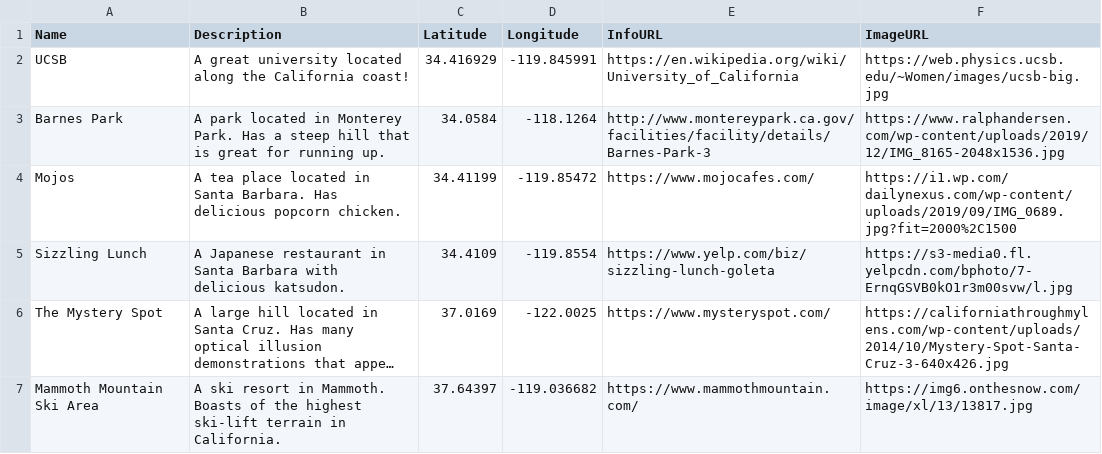
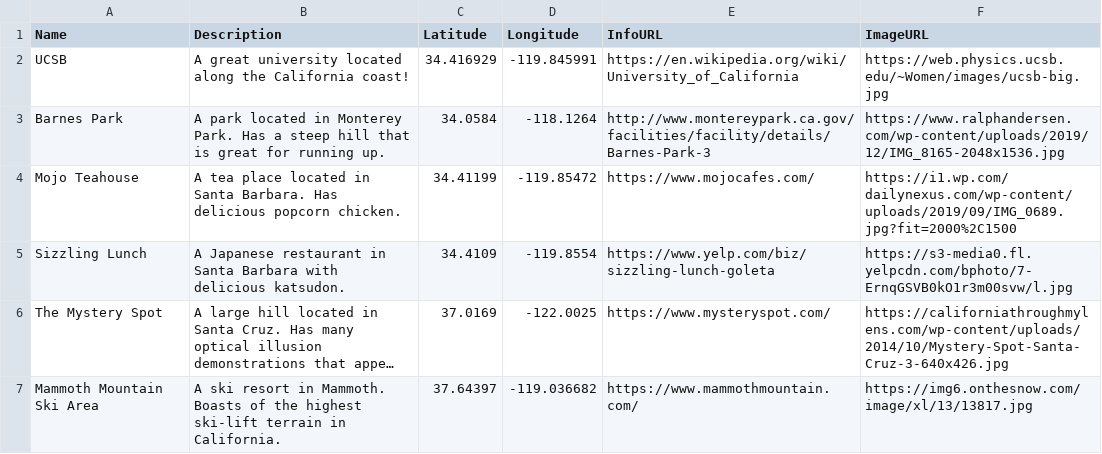
Before and after one commit to AaronHuanger/GeogW12Lab07, a CSV file: assignment.csv, drawn as a sheet; long unchanged cells end in ….

```diff
--- a/assignment.csv
+++ b/assignment.csv
@@ -3,3 +3,3 @@ UCSB,A great university located along the California coast!,34.416929,-119.84599
 Barnes Park,A park located in Monterey Park. Has a steep hill that is great for running up. ,34.0584,-118.1264,http://www.montereypark.ca.gov/facilities/facility/details/Barnes-Park-3,https://www.ralphandersen.com/wp-content/uploads/2019/12/IMG_8165-2048x1536.jpg
-Mojos,A tea place located in Santa Barbara. Has delicious popcorn chicken.,34.41199,-119.85472,https://www.mojocafes.com/,https://i1.wp.com/dailynexus.com/wp-content/uploads/2019/09/IMG_0689.jpg?fit=2000%2C1500
+Mojo Teahouse,A tea place located in Santa Barbara. Has delicious popcorn chicken.,34.41199,-119.85472,https://www.mojocafes.com/,https://i1.wp.com/dailynexus.com/wp-content/uploads/2019/09/IMG_0689.jpg?fit=2000%2C1500
 Sizzling Lunch,A Japanese restaurant in Santa Barbara with delicious katsudon. ,34.4109,-119.8554,https://www.yelp.com/biz/sizzling-lunch-goleta,https://s3-media0.fl.yelpcdn.com/bphoto/7-ErnqGSVB0kO1r3m00svw/l.jpg
```
Also changed, not shown: 1 other file.
